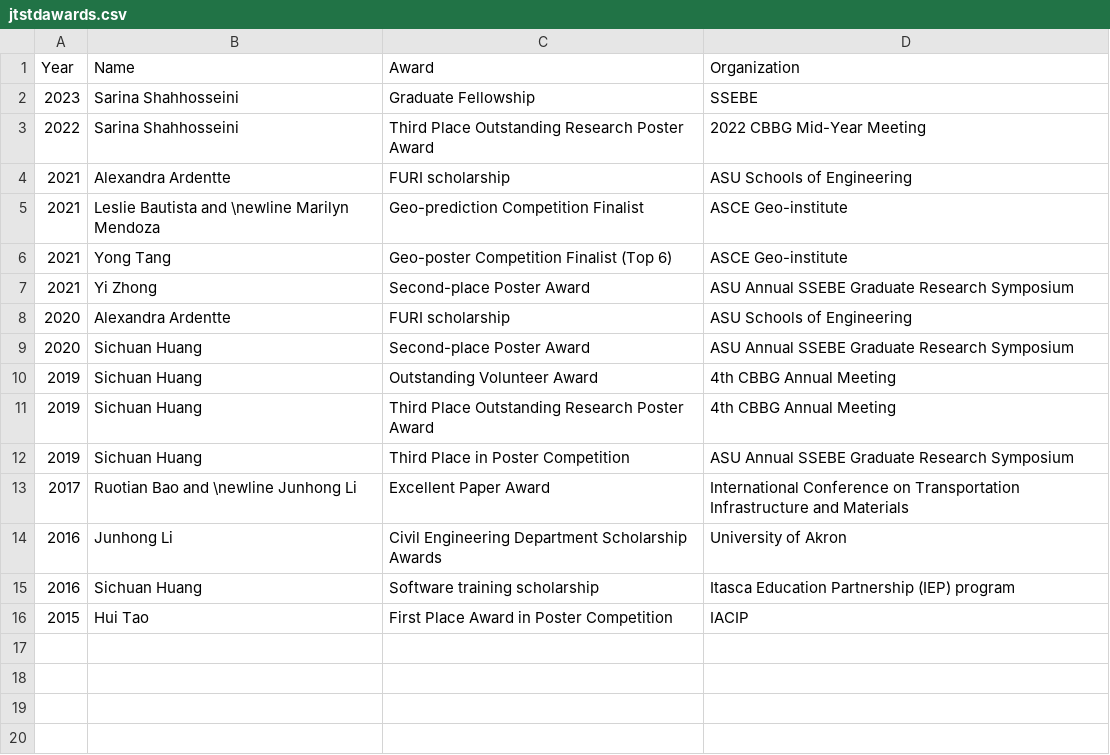
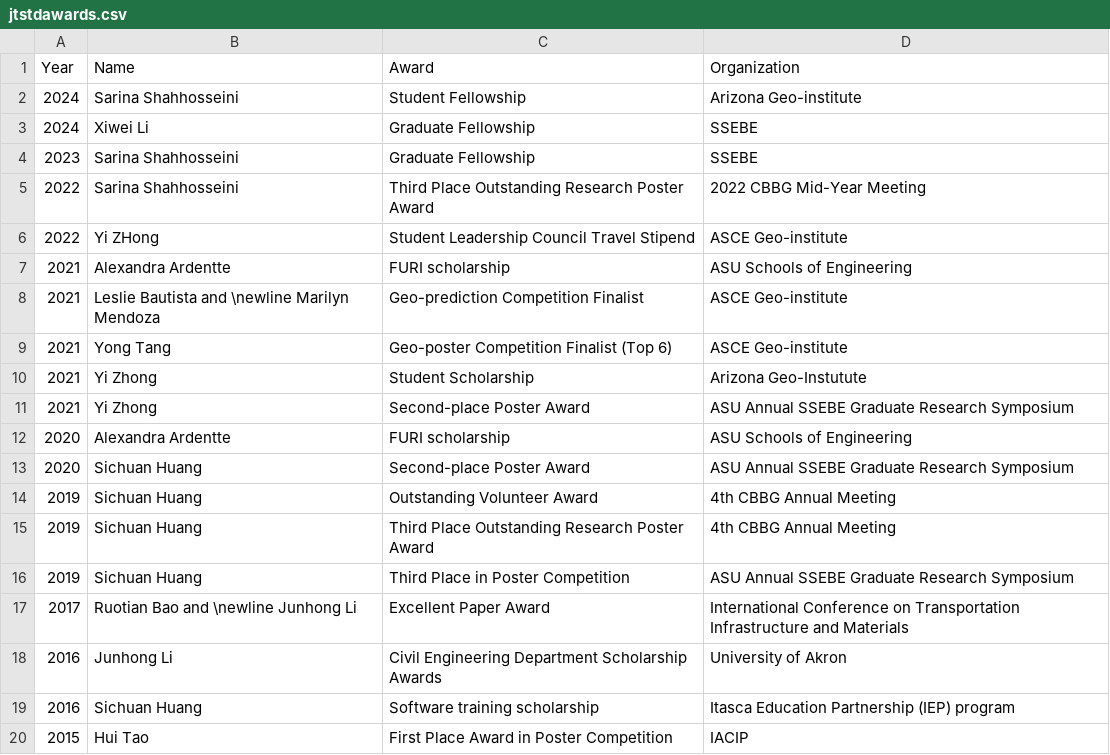
Before and after one commit to juliantao/jtaocv, a CSV file: data/jtstdawards.csv, drawn as a sheet.

```diff
--- a/data/jtstdawards.csv
+++ b/data/jtstdawards.csv
@@ -1,4 +1,7 @@
 Year,Name,Award,Organization
+2024,Sarina Shahhosseini,Student Fellowship, Arizona Geo-institute
+2024,Xiwei Li,Graduate Fellowship,SSEBE
 2023,Sarina Shahhosseini,Graduate Fellowship,SSEBE
 2022,Sarina Shahhosseini,Third Place Outstanding Research Poster Award ,2022 CBBG Mid-Year Meeting
+2022,Yi ZHong,Student Leadership Council Travel Stipend,ASCE Geo-institute
 2021,Alexandra Ardentte,FURI scholarship,ASU Schools of Engineering
@@ -6,2 +9,3 @@ Year,Name,Award,Organization
 2021,Yong Tang,Geo-poster Competition Finalist (Top 6),ASCE Geo-institute
+2021,Yi Zhong, Student Scholarship, Arizona Geo-Instutute
 2021,Yi Zhong,Second-place Poster Award,ASU Annual SSEBE Graduate Research Symposium
```
Also changed, not shown: data/jtoutreach.csv, data/jtstudents.csv, 7 other files.
